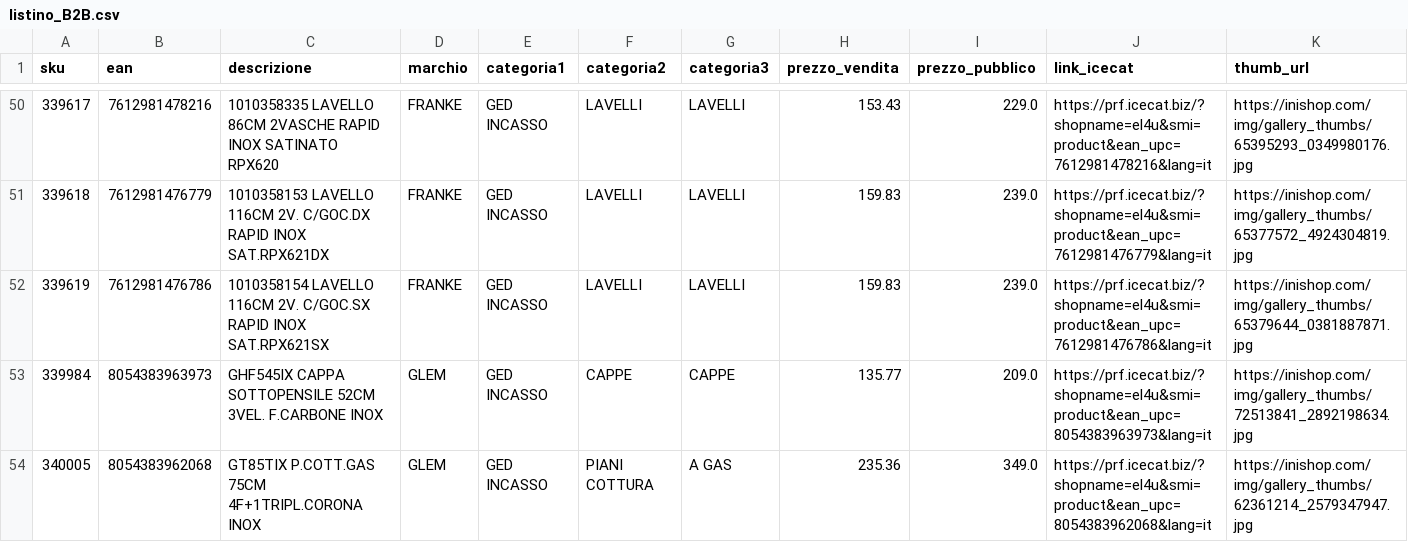
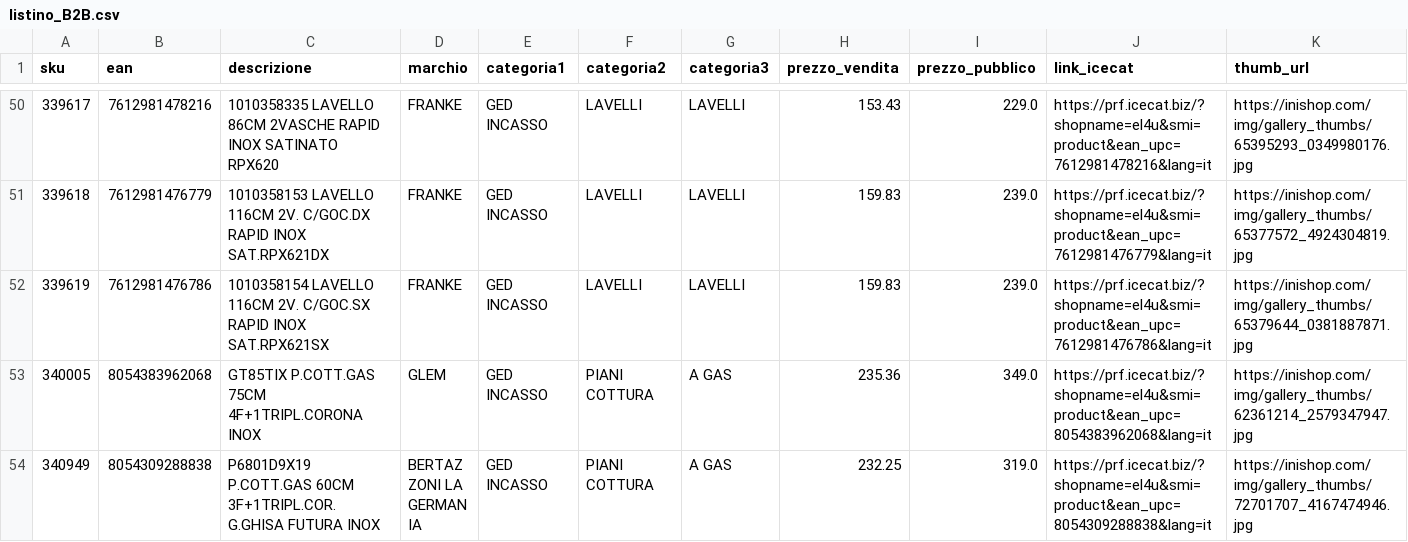
Before and after one commit to el4u-b2b/listino-b2b, a CSV file: listino_B2B.csv, drawn as a sheet; only a part is shown, gaps mark what is left out; the shorter side is filled out with more unchanged rows; removed rows and columns are numbered as before the commit, all else as after; rows hold the shown columns only; the diff covers the shown part only; the diff names each change by its address in the sheet, - before the commit and + after, or states it on an @@ line.

```diff
--- a/listino_B2B.csv
+++ b/listino_B2B.csv
-row 53: 339984 | 8054383963973 | GHF545IX CAPPA SOTTOPENSILE 52CM 3VEL. F.CARBONE INOX | GLEM | GED INCASSO | CAPPE | CAPPE | 135.77 | 209.0 | https://prf.icecat.biz/?shopname=el4u&smi=product&ean_upc=8054383963973&lang=it | https://inishop.com/img/gallery_thumbs/72513841_2892198634.jpg
```
Also changed, not shown: 4 added rows and 2 removed rows elsewhere in this file, 1 other file.
